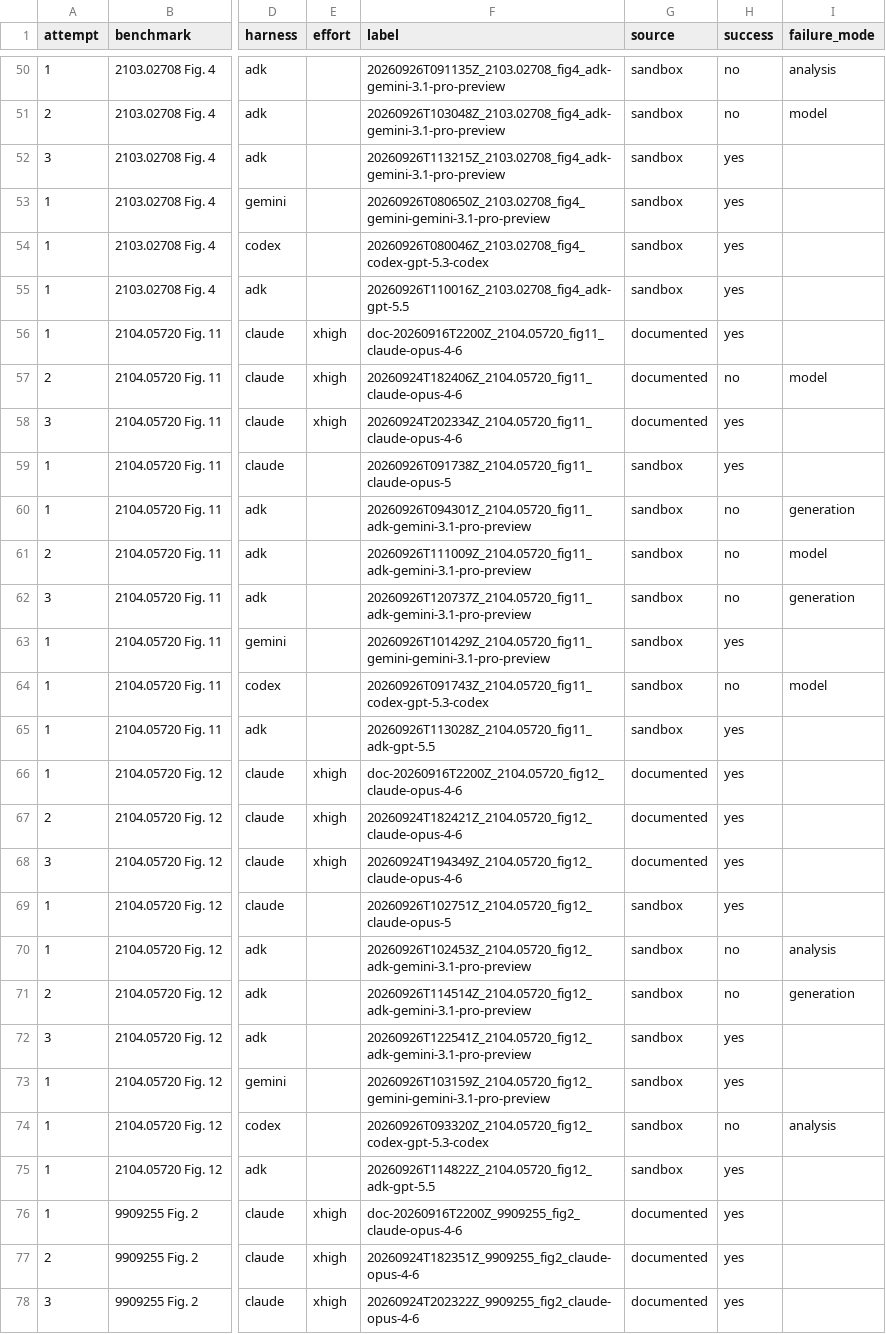
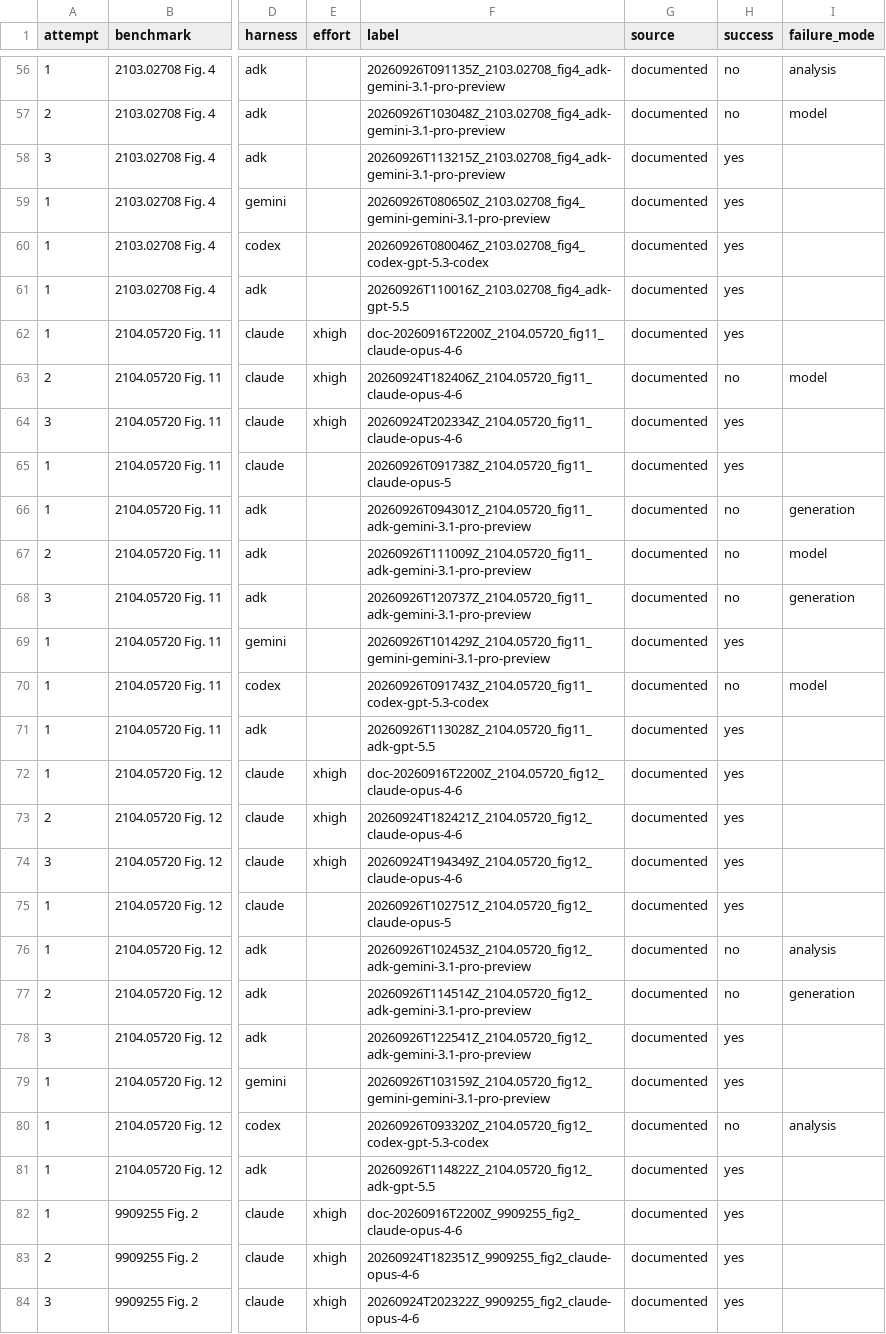
Before and after one commit to HET-AGI/ColliderAgent, a CSV file: docs/paper/results-2026-09-26/runs.csv, drawn as a sheet; only a part is shown, gaps mark what is left out; addresses are those after the commit; the diff covers the shown part only; the diff names each change by its address in the sheet, - before the commit and + after, or states it on an @@ line.

```diff
--- a/docs/paper/results-2026-09-26/runs.csv
+++ b/docs/paper/results-2026-09-26/runs.csv
-G56:G61 (source): sandbox
+G56:G61 (source): documented
-G65:G71 (source): sandbox
+G65:G71 (source): documented
-G75:G81 (source): sandbox
+G75:G81 (source): documented
```
Also changed, not shown: 6 added rows and 36 edited cells elsewhere in this file, 29 other files.
